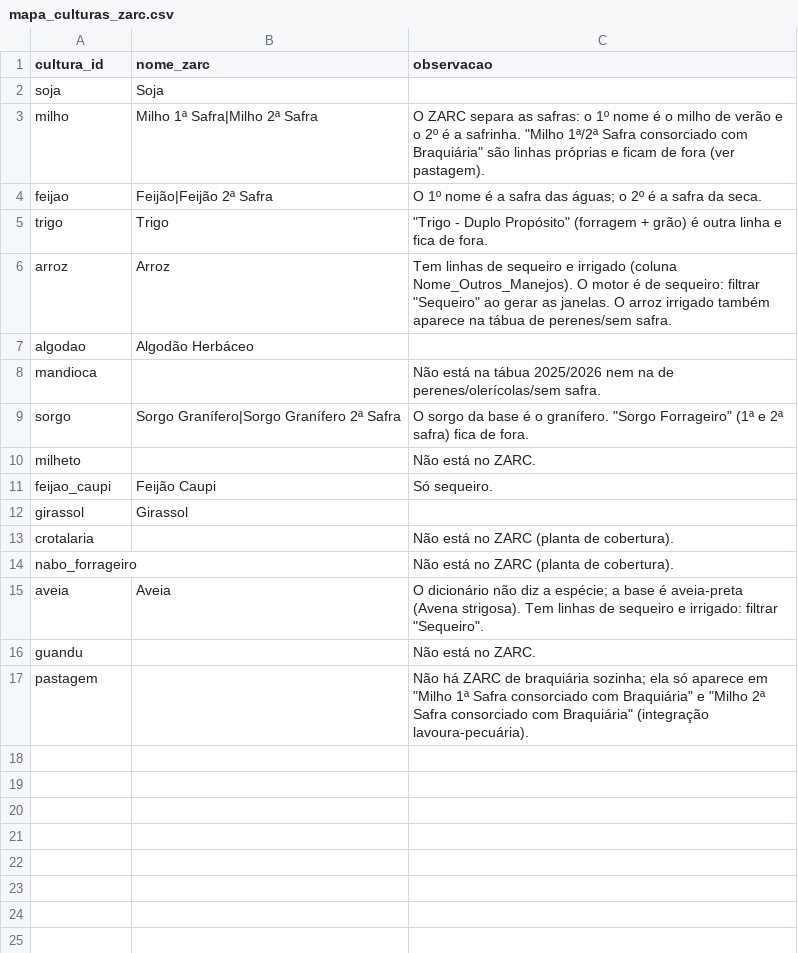
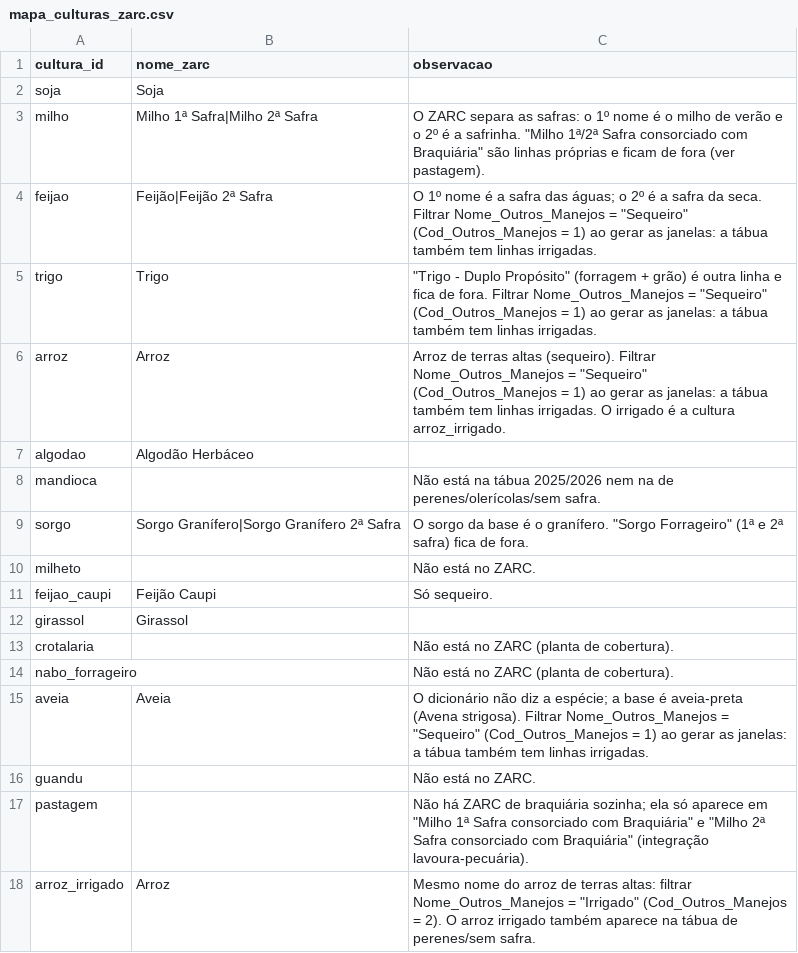
Before and after one commit to eeomts/FieldShift-NasaSpaceApps-Hackathon, a CSV file: data/brasil/zarc/mapa_culturas_zarc.csv, drawn as a sheet.

Commit message:
data(zarc): filter rainfed rows per crop and add irrigated rice to the crop map
The ZARC risk table has irrigated rows for wheat, beans, rice and oats, and
the engine is rainfed, so mixing them would produce wrong planting windows.
Each note now says to filter Cod_Outros_Manejos = 1 (Sequeiro), and
arroz_irrigado gets its own row using the same ZARC name with
Cod_Outros_Manejos = 2 (Irrigado). The ZARC task also documents the filter
and windows that wrap around the year (e.g. dekad 34 to 3).

No migration.

```diff
--- a/data/brasil/zarc/mapa_culturas_zarc.csv
+++ b/data/brasil/zarc/mapa_culturas_zarc.csv
@@ -3,5 +3,5 @@ soja,Soja,
 milho,Milho 1ª Safra|Milho 2ª Safra,"O ZARC separa as safras: o 1º nome é o milho de verão e o 2º é a safrinha. ""Milho 1ª/2ª Safra consorciado com Braquiária"" são linhas próprias e ficam de fora (ver pastagem)."
-feijao,Feijão|Feijão 2ª Safra,O 1º nome é a safra das águas; o 2º é a safra da seca.
-trigo,Trigo,"""Trigo - Duplo Propósito"" (forragem + grão) é outra linha e fica de fora."
-arroz,Arroz,"Tem linhas de sequeiro e irrigado (coluna Nome_Outros_Manejos). O motor é de sequeiro: filtrar ""Sequeiro"" ao gerar as janelas. O arroz irrigado também aparece na tábua de perenes/sem safra."
+feijao,Feijão|Feijão 2ª Safra,"O 1º nome é a safra das águas; o 2º é a safra da seca. Filtrar Nome_Outros_Manejos = ""Sequeiro"" (Cod_Outros_Manejos = 1) ao gerar as janelas: a tábua também tem linhas irrigadas."
+trigo,Trigo,"""Trigo - Duplo Propósito"" (forragem + grão) é outra linha e fica de fora. Filtrar Nome_Outros_Manejos = ""Sequeiro"" (Cod_Outros_Manejos = 1) ao gerar as janelas: a tábua também tem linhas irrigadas."
+arroz,Arroz,"Arroz de terras altas (sequeiro). Filtrar Nome_Outros_Manejos = ""Sequeiro"" (Cod_Outros_Manejos = 1) ao gerar as janelas: a tábua também tem linhas irrigadas. O irrigado é a cultura arroz_irrigado."
 algodao,Algodão Herbáceo,
@@ -14,4 +14,5 @@ crotalaria,,Não está no ZARC (planta de cobertura).
 nabo_forrageiro,,Não está no ZARC (planta de cobertura).
-aveia,Aveia,"O dicionário não diz a espécie; a base é aveia-preta (Avena strigosa). Tem linhas de sequeiro e irrigado: filtrar ""Sequeiro""."
+aveia,Aveia,"O dicionário não diz a espécie; a base é aveia-preta (Avena strigosa). Filtrar Nome_Outros_Manejos = ""Sequeiro"" (Cod_Outros_Manejos = 1) ao gerar as janelas: a tábua também tem linhas irrigadas."
 guandu,,Não está no ZARC.
 pastagem,,"Não há ZARC de braquiária sozinha; ela só aparece em ""Milho 1ª Safra consorciado com Braquiária"" e ""Milho 2ª Safra consorciado com Braquiária"" (integração lavoura-pecuária)."
+arroz_irrigado,Arroz,"Mesmo nome do arroz de terras altas: filtrar Nome_Outros_Manejos = ""Irrigado"" (Cod_Outros_Manejos = 2). O arroz irrigado também aparece na tábua de perenes/sem safra."
```
Also changed, not shown: 1 other file.
